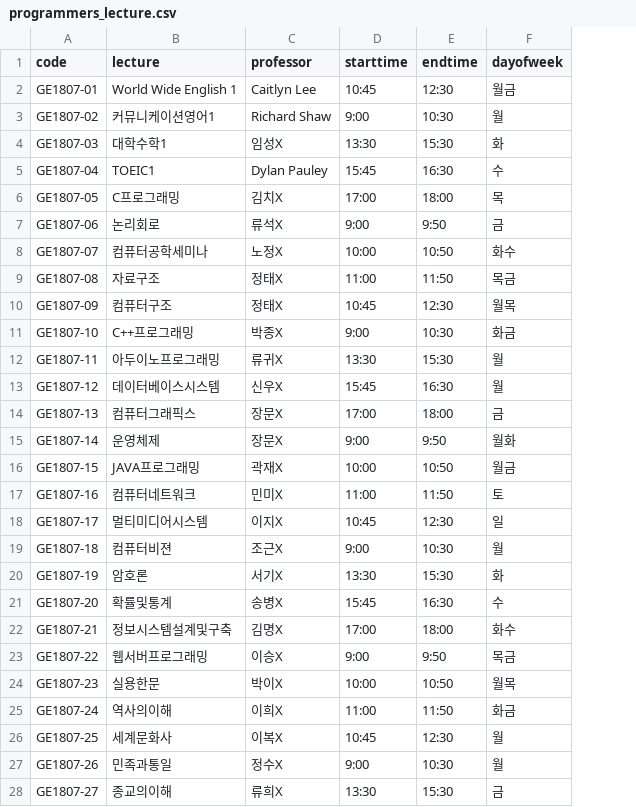
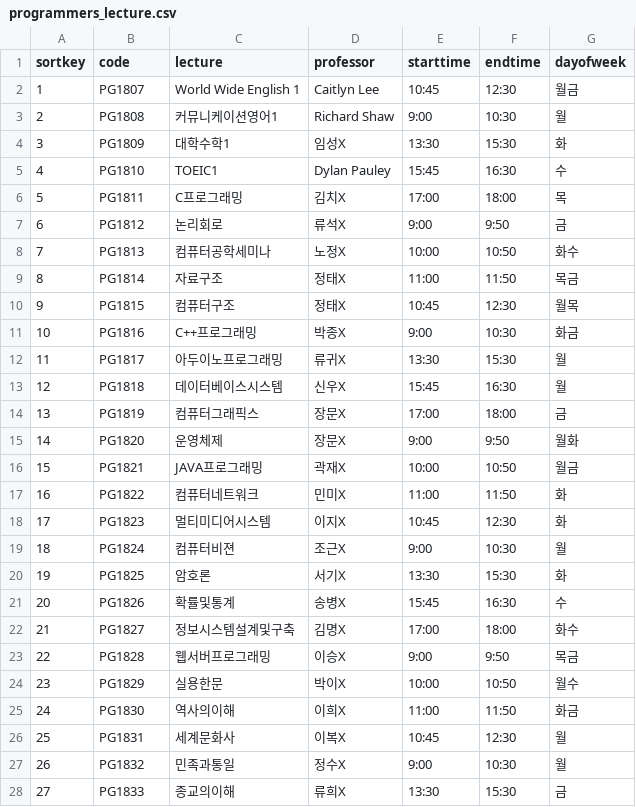
Before and after one commit to wwlee94/AWS-Lambda-LectureMgt-API, a CSV file: CSV_Import_DynamoDB/programmers_lecture.csv, drawn as a sheet; only a part is shown; addresses are those after the commit; the diff covers the shown part only; the diff names each change by its address in the sheet, - before the commit and + after, or states it on an @@ line.

```diff
--- a/CSV_Import_DynamoDB/programmers_lecture.csv
+++ b/CSV_Import_DynamoDB/programmers_lecture.csv
+column A (sortkey), rows 2-28: 1 | 2 | 3 | 4 | 5 | 6 | 7 | 8 | 9 | 10 | 11 | 12 | 13 | 14 | 15 | 16 | 17 | 18 | 19 | 20 | 21 | 22 | 23 | 24 | 25 | 26 | 27
-B2 (code): GE1807-01
+B2 (code): PG1807
-B3 (code): GE1807-02
+B3 (code): PG1808
-B4 (code): GE1807-03
+B4 (code): PG1809
-B5 (code): GE1807-04
+B5 (code): PG1810
-B6 (code): GE1807-05
+B6 (code): PG1811
-B7 (code): GE1807-06
+B7 (code): PG1812
-B8 (code): GE1807-07
+B8 (code): PG1813
-B9 (code): GE1807-08
+B9 (code): PG1814
-B10 (code): GE1807-09
+B10 (code): PG1815
-B11 (code): GE1807-10
+B11 (code): PG1816
-B12 (code): GE1807-11
+B12 (code): PG1817
-B13 (code): GE1807-12
+B13 (code): PG1818
-B14 (code): GE1807-13
+B14 (code): PG1819
-B15 (code): GE1807-14
+B15 (code): PG1820
-B16 (code): GE1807-15
+B16 (code): PG1821
-B17 (code): GE1807-16
+B17 (code): PG1822
-G17 (dayofweek): 토
+G17 (dayofweek): 화
-B18 (code): GE1807-17
+B18 (code): PG1823
-G18 (dayofweek): 일
+G18 (dayofweek): 화
-B19 (code): GE1807-18
+B19 (code): PG1824
-B20 (code): GE1807-19
+B20 (code): PG1825
-B21 (code): GE1807-20
+B21 (code): PG1826
-B22 (code): GE1807-21
+B22 (code): PG1827
-B23 (code): GE1807-22
+B23 (code): PG1828
-B24 (code): GE1807-23
+B24 (code): PG1829
-G24 (dayofweek): 월목
+G24 (dayofweek): 월수
-B25 (code): GE1807-24
+B25 (code): PG1830
-B26 (code): GE1807-25
+B26 (code): PG1831
-B27 (code): GE1807-26
+B27 (code): PG1832
-B28 (code): GE1807-27
+B28 (code): PG1833
```
Also changed, not shown: 29 edited cells elsewhere in this file, 7 other files.
